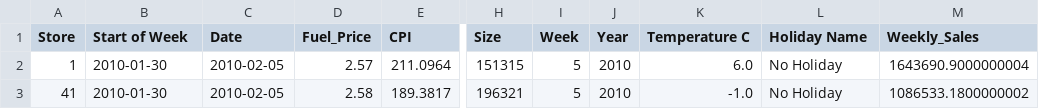
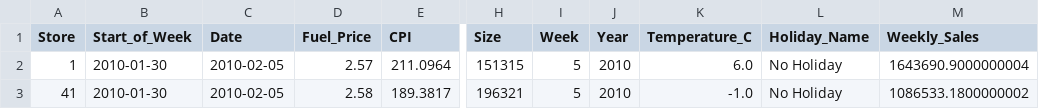
Before and after one commit to beckyydo/Project-2, a CSV file: Resources/Table 1/Final Tables/walmart.csv, drawn as a sheet; only a part is shown, gaps mark what is left out; the diff names each change by its address in the sheet, - before the commit and + after, or states it on an @@ line.

```diff
--- a/Resources/Table 1/Final Tables/walmart.csv
+++ b/Resources/Table 1/Final Tables/walmart.csv
-B1: Start of Week
+B1: Start_of_Week
-K1: Temperature C
+K1: Temperature_C
-L1: Holiday Name
+L1: Holiday_Name
```
Also changed, not shown: Resources/Table 1/Final Tables/stock.csv, Resources/Table 1/Final Tables/stock_wk.csv, 6 other files.
